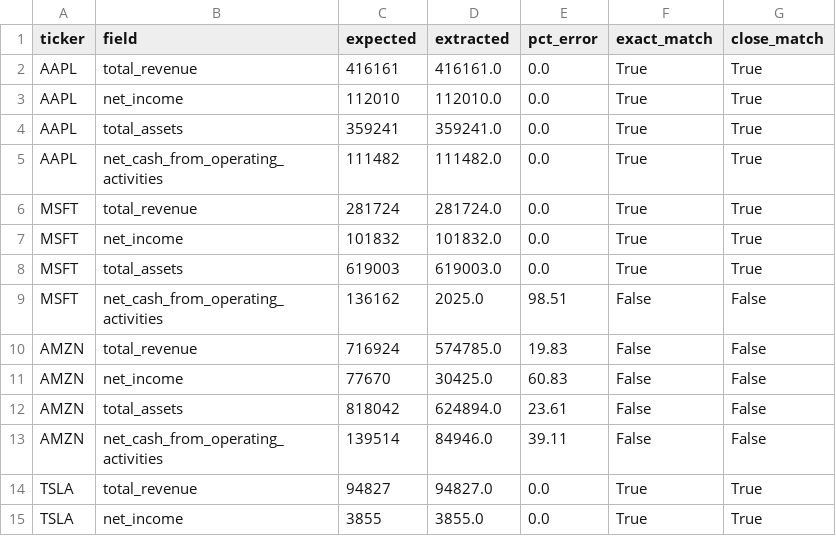
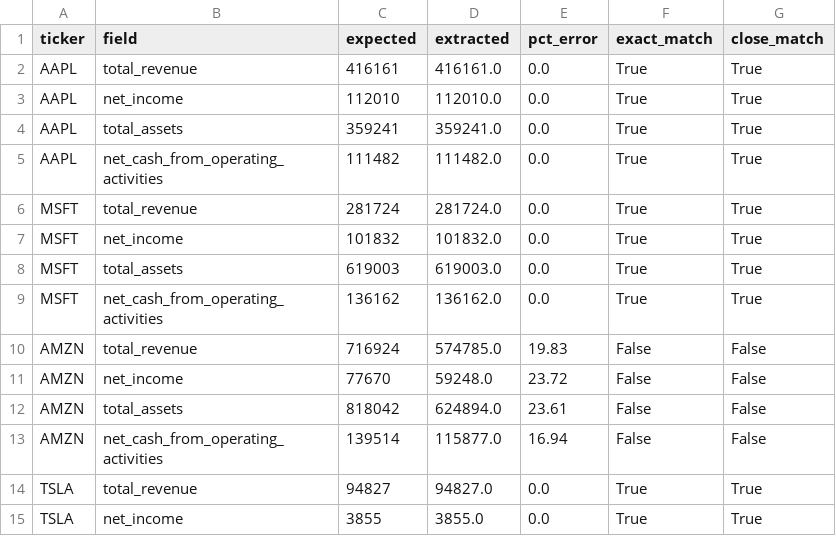
Before and after one commit to yongjinjiang/ai_data_fetch_10k, a CSV file: results/comparison_v4.csv, drawn as a sheet; only a part is shown.

Commit message:
Improve v4 deterministic reader for year/column alignment

```diff
--- a/results/comparison_v4.csv
+++ b/results/comparison_v4.csv
@@ -8,7 +8,7 @@ MSFT,net_income,101832,101832.0,0.0,True,True
 MSFT,total_assets,619003,619003.0,0.0,True,True
-MSFT,net_cash_from_operating_activities,136162,2025.0,98.51,False,False
+MSFT,net_cash_from_operating_activities,136162,136162.0,0.0,True,True
 AMZN,total_revenue,716924,574785.0,19.83,False,False
-AMZN,net_income,77670,30425.0,60.83,False,False
+AMZN,net_income,77670,59248.0,23.72,False,False
 AMZN,total_assets,818042,624894.0,23.61,False,False
-AMZN,net_cash_from_operating_activities,139514,84946.0,39.11,False,False
+AMZN,net_cash_from_operating_activities,139514,115877.0,16.94,False,False
 TSLA,total_revenue,94827,94827.0,0.0,True,True
```
Also changed, not shown: 4 other files.
